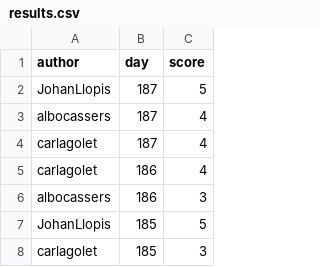
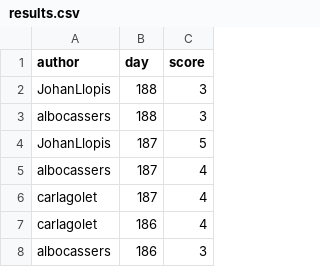
Before and after one commit to aleixalcacer/wordleCAT, a CSV file: results.csv, drawn as a sheet; only a part is shown; the shorter side is filled out with more unchanged rows.

Commit message:
Automated report

```diff
--- a/results.csv
+++ b/results.csv
@@ -1,2 +1,4 @@
 author,day,score
+JohanLlopis,188,3
+albocassers,188,3
 JohanLlopis,187,5
```
